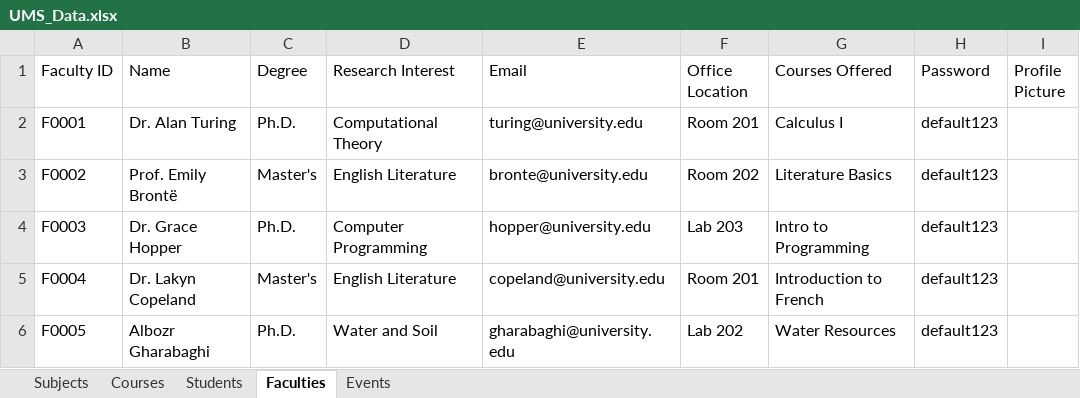
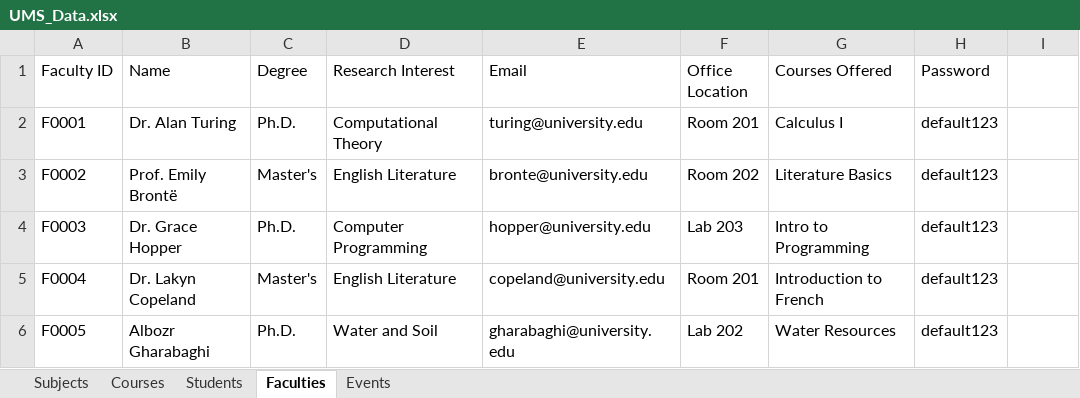
Before and after one commit to Chmunk-275/UniversityManagementApp, an Excel workbook: src/main/resources/UMS_Data.xlsx, sheet Faculties, drawn as a sheet; values as stored, in another font and other column widths than the file's, no borders; the diff names each change by its address in the sheet, - before the commit and + after, or states it on an @@ line.

```diff
--- a/src/main/resources/UMS_Data.xlsx (sheet Faculties)
+++ b/src/main/resources/UMS_Data.xlsx (sheet Faculties)
-I1: Profile Picture
+I1: (empty)
```
Also changed, not shown: src/main/resources/UMS_Data1.xlsx, 2 other files.
